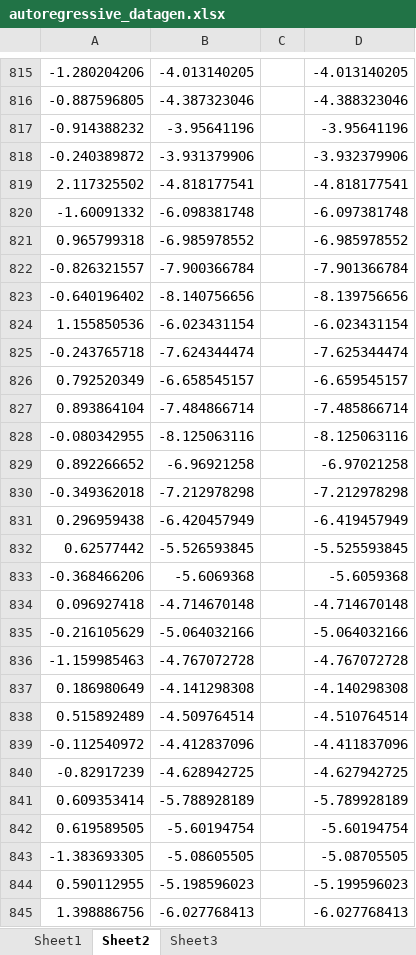
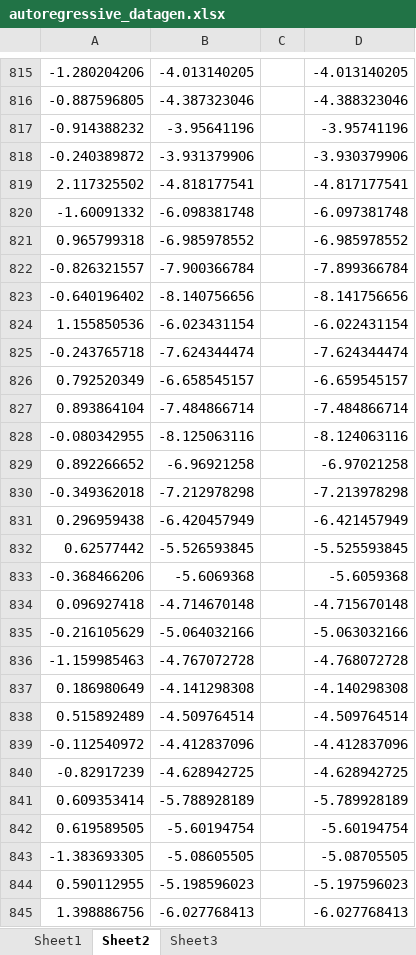
Before and after one commit to sjstreicher/FaultMap, an Excel workbook: Transfer entropy test case/autoregressive_datagen.xlsx, sheet Sheet2, drawn as a sheet; only a part is shown, gaps mark what is left out; values as stored, in another font and other column widths than the file's, no borders; the diff covers the shown part only; the diff names each change by its address in the sheet, - before the commit and + after, or states it on an @@ line.

```diff
--- a/Transfer entropy test case/autoregressive_datagen.xlsx (sheet Sheet2)
+++ b/Transfer entropy test case/autoregressive_datagen.xlsx (sheet Sheet2)
-D817: -3.95641196
+D817: -3.95741196
-D818: -3.932379906
+D818: -3.930379906
-D819: -4.818177541
+D819: -4.817177541
-D822: -7.901366784
+D822: -7.899366784
-D823: -8.139756656
+D823: -8.141756656
-D824: -6.023431154
+D824: -6.022431154
-D825: -7.625344474
+D825: -7.624344474
-D827: -7.485866714
+D827: -7.484866714
-D828: -8.125063116
+D828: -8.124063116
-D830: -7.212978298
+D830: -7.213978298
-D831: -6.419457949
+D831: -6.421457949
-D834: -4.714670148
+D834: -4.715670148
-D835: -5.064032166
+D835: -5.063032166
-D836: -4.767072728
+D836: -4.768072728
-D838: -4.510764514
+D838: -4.509764514
-D839: -4.411837096
+D839: -4.412837096
-D840: -4.627942725
+D840: -4.628942725
-D844: -5.199596023
+D844: -5.197596023
```
Also changed, not shown: 1973 edited cells elsewhere in this sheet, sheet Sheet1, 4 other files.
